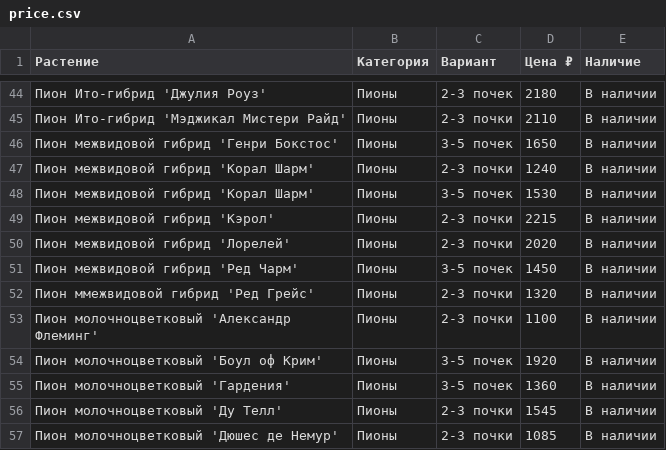
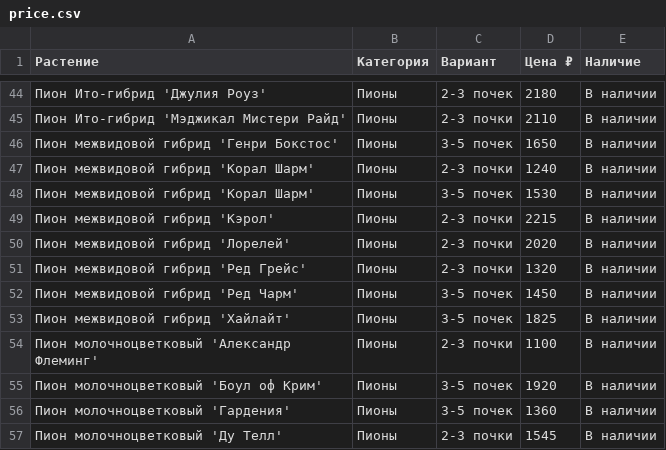
Before and after one commit to i-romanoff/chudni-sad, a CSV file: data/price.csv, drawn as a sheet; only a part is shown, gaps mark what is left out; the shorter side is filled out with more unchanged rows.

```diff
--- a/data/price.csv
+++ b/data/price.csv
@@ -50,4 +50,5 @@
 Пион межвидовой гибрид 'Лорелей';Пионы;2-3 почки;2020;В наличии
+Пион межвидовой гибрид 'Ред Грейс';Пионы;2-3 почки;1320;В наличии
 Пион межвидовой гибрид 'Ред Чарм';Пионы;3-5 почек;1450;В наличии
-Пион ммежвидовой гибрид 'Ред Грейс';Пионы;2-3 почки;1320;В наличии
+Пион межвидовой гибрид 'Хайлайт';Пионы;3-5 почек;1825;В наличии
 Пион молочноцветковый 'Александр Флеминг';Пионы;2-3 почки;1100;В наличии
```
Also changed, not shown: 2 other files.
